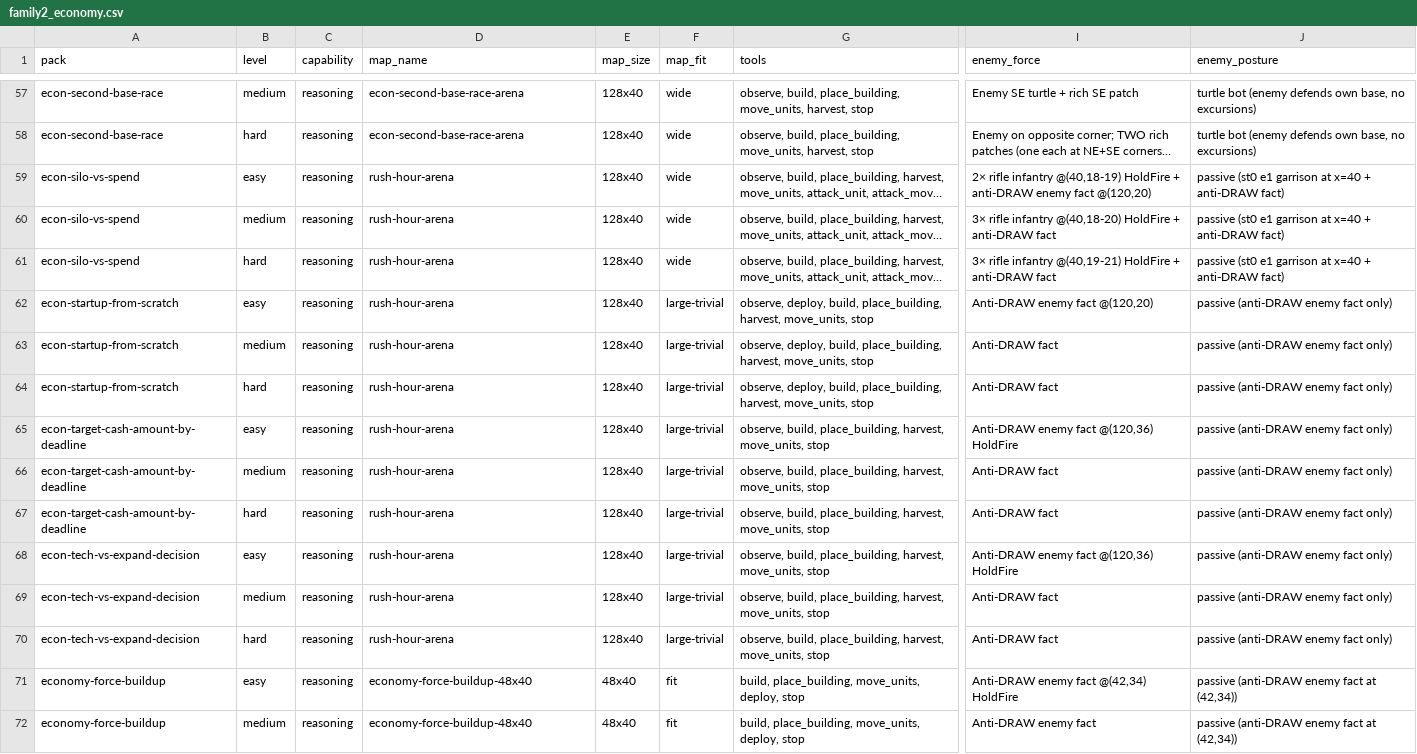
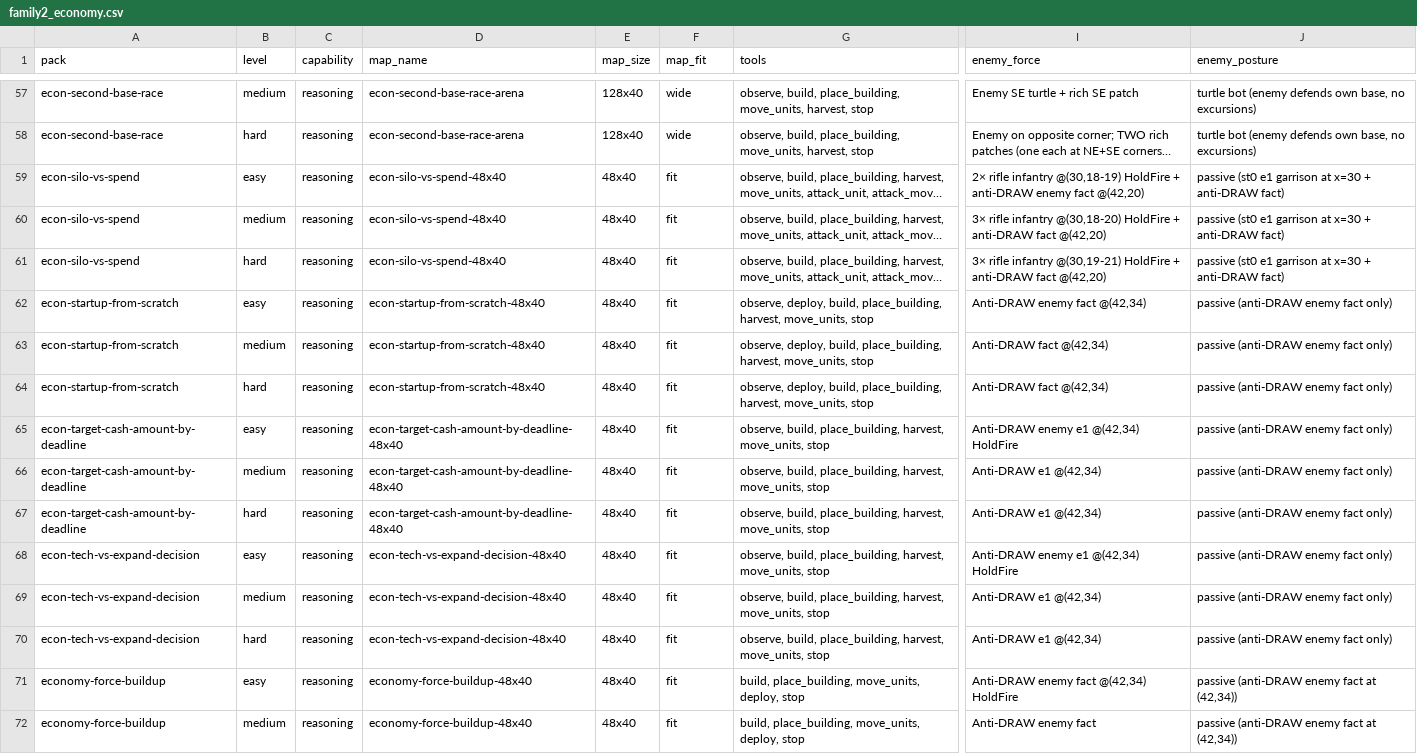
Before and after one commit to GryffindorafAviator/OpenRA-Bench, a CSV file: audits/family2_economy.csv, drawn as a sheet; only a part is shown, gaps mark what is left out; long unchanged cells end in …; the diff covers the shown part only; the diff names each change by its address in the sheet, - before the commit and + after, or states it on an @@ line.

Commit message:
audits: regenerate family2_economy.csv after shrinks (P0.1)
Update map_name / map_size / map_fit in audits/family2_economy_build.py
for the 14 F2 packs shrunk by this PR — each pack's row now reflects the
actual procedural arena (e.g. econ-burn-rate-management-56x40) rather
than the pre-shrink rush-hour-arena 128x40, and every pack reclassifies
from large-trivial / wide to fit.

Also clear the stale wrong_strategy_loss note on econ-replace-dead-
harvester (the YAML pre-places weap @(12,22) in every tier, so the
'NO weap given; defect candidate' annotation was misleading) and update
hard-tier briefing strings whose coordinates referenced the old
128x40 arena (e.g. anti-DRAW fact at (120,20) → matched to the new
arena's far-corner placement).

Regenerated audits/family2_economy.csv; map_fit histogram now reads
fit=69, wide=15, large-trivial=0 (was fit=24, wide=27, large-trivial=33
before shrinks).

```diff
--- a/audits/family2_economy.csv
+++ b/audits/family2_economy.csv
-D59:D61 (map_name): rush-hour-arena
+D59:D61 (map_name): econ-silo-vs-spend-48x40
-E59:E70 (map_size): 128x40
+E59:E70 (map_size): 48x40
-F59:F61 (map_fit): wide
+F59:F61 (map_fit): fit
-I59 (enemy_force): …rifle infantry @(40,18-19) HoldFire + anti-DRAW enemy fact @(120,20)
+I59 (enemy_force): …rifle infantry @(30,18-19) HoldFire + anti-DRAW enemy fact @(42,20)
-J59:J61 (enemy_posture): …garrison at x=40 + anti-DRAW…
+J59:J61 (enemy_posture): …garrison at x=30 + anti-DRAW…
-I60 (enemy_force): …rifle infantry @(40,18-20) HoldFire + anti-DRAW fact
+I60 (enemy_force): …rifle infantry @(30,18-20) HoldFire + anti-DRAW fact @(42,20)
-I61 (enemy_force): …rifle infantry @(40,19-21) HoldFire + anti-DRAW fact
+I61 (enemy_force): …rifle infantry @(30,19-21) HoldFire + anti-DRAW fact @(42,20)
-D62:D64 (map_name): rush-hour-arena
+D62:D64 (map_name): econ-startup-from-scratch-48x40
-F62:F70 (map_fit): large-trivial
+F62:F70 (map_fit): fit
-I62 (enemy_force): Anti-DRAW enemy fact @(120,20)
+I62 (enemy_force): Anti-DRAW enemy fact @(42,34)
-I63:I64 (enemy_force): Anti-DRAW fact
+I63:I64 (enemy_force): Anti-DRAW fact @(42,34)
-D65:D67 (map_name): rush-hour-arena
+D65:D67 (map_name): econ-target-cash-amount-by-deadline-48x40
-I65 (enemy_force): Anti-DRAW enemy fact @(120,36) HoldFire
+I65 (enemy_force): Anti-DRAW enemy e1 @(42,34) HoldFire
-I66:I67 (enemy_force): Anti-DRAW fact
+I66:I67 (enemy_force): Anti-DRAW e1 @(42,34)
-D68:D70 (map_name): rush-hour-arena
+D68:D70 (map_name): econ-tech-vs-expand-decision-48x40
-I68 (enemy_force): Anti-DRAW enemy fact @(120,36) HoldFire
+I68 (enemy_force): Anti-DRAW enemy e1 @(42,34) HoldFire
-I69:I70 (enemy_force): Anti-DRAW fact
+I69:I70 (enemy_force): Anti-DRAW e1 @(42,34)
```
Also changed, not shown: 125 edited cells elsewhere in this file, 1 other file.
